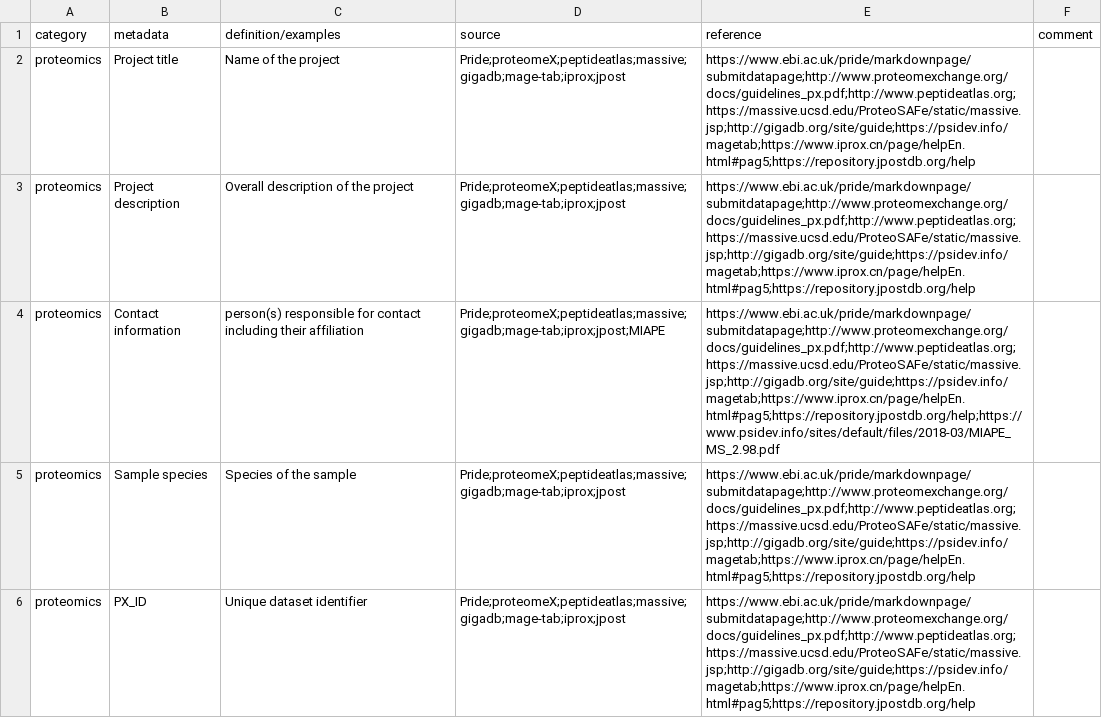
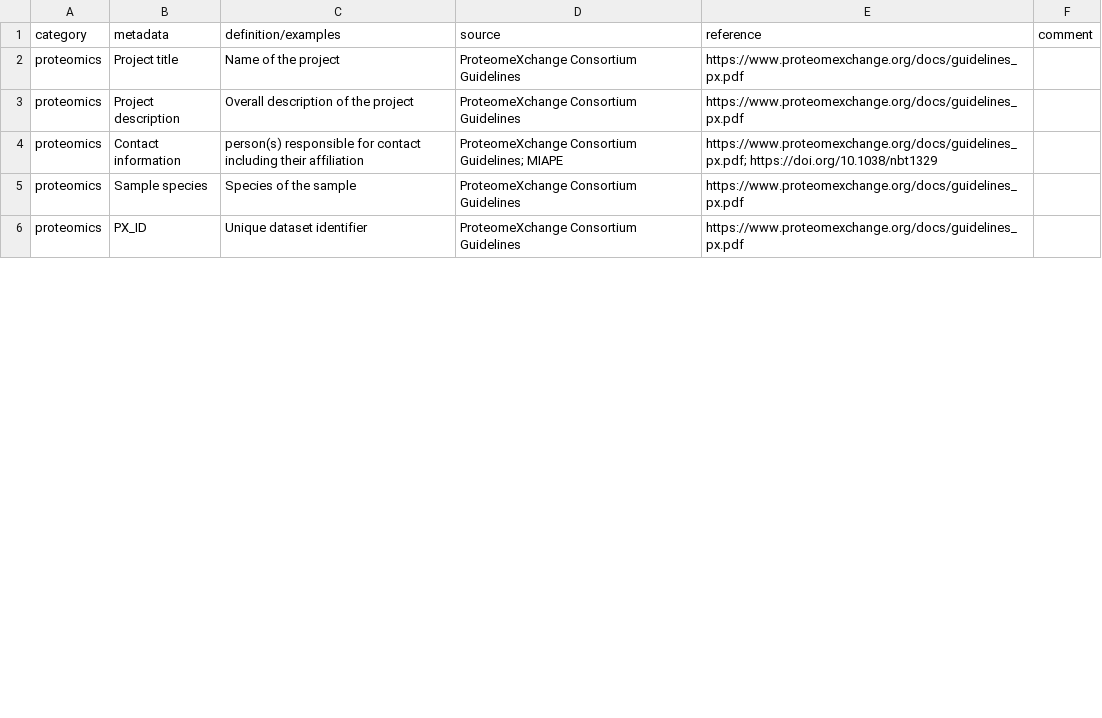
Before and after one commit to NFDI4Microbiota/MetadataStandards, a TSV file: Technical/Proteome_Technical_Metadata.tsv, drawn as a sheet; only a part is shown; the diff covers the shown part only.

Commit message:
Updated repository containing new tables, new figures, new license, bibliography, changelogs, next release, reference list

```diff
--- a/Technical/Proteome_Technical_Metadata.tsv
+++ b/Technical/Proteome_Technical_Metadata.tsv
@@ -2,5 +2,5 @@
-"proteomics"	"Project title"	"Name of the project"	"Pride;proteomeX;peptideatlas;massive;gigadb;mage-tab;iprox;jpost"	"https://www.ebi.ac.uk/pride/markdownpage/submitdatapage;http://www.proteomexchange.org/docs/guidelines_px.pdf;http://www.peptideatlas.org;https://massive.ucsd.edu/ProteoSAFe/static/massive.jsp;http://gigadb.org/site/guide;https://psidev.info/magetab;https://www.iprox.cn/page/helpEn.html#pag5;https://repository.jpostdb.org/help"	""
-"proteomics"	"Project description"	"Overall description of the project"	"Pride;proteomeX;peptideatlas;massive;gigadb;mage-tab;iprox;jpost"	"https://www.ebi.ac.uk/pride/markdownpage/submitdatapage;http://www.proteomexchange.org/docs/guidelines_px.pdf;http://www.peptideatlas.org;https://massive.ucsd.edu/ProteoSAFe/static/massive.jsp;http://gigadb.org/site/guide;https://psidev.info/magetab;https://www.iprox.cn/page/helpEn.html#pag5;https://repository.jpostdb.org/help"	""
-"proteomics"	"Contact information"	"person(s) responsible for contact including their affiliation"	"Pride;proteomeX;peptideatlas;massive;gigadb;mage-tab;iprox;jpost;MIAPE"	"https://www.ebi.ac.uk/pride/markdownpage/submitdatapage;http://www.proteomexchange.org/docs/guidelines_px.pdf;http://www.peptideatlas.org;https://massive.ucsd.edu/ProteoSAFe/static/massive.jsp;http://gigadb.org/site/guide;https://psidev.info/magetab;https://www.iprox.cn/page/helpEn.html#pag5;https://repository.jpostdb.org/help;https://www.psidev.info/sites/default/files/2018-03/MIAPE_MS_2.98.pdf"	""
-"proteomics"	"Sample species"	"Species of the sample"	"Pride;proteomeX;peptideatlas;massive;gigadb;mage-tab;iprox;jpost"	"https://www.ebi.ac.uk/pride/markdownpage/submitdatapage;http://www.proteomexchange.org/docs/guidelines_px.pdf;http://www.peptideatlas.org;https://massive.ucsd.edu/ProteoSAFe/static/massive.jsp;http://gigadb.org/site/guide;https://psidev.info/magetab;https://www.iprox.cn/page/helpEn.html#pag5;https://repository.jpostdb.org/help"	""
-"proteomics"	"PX_ID"	"Unique dataset identifier"	"Pride;proteomeX;peptideatlas;massive;gigadb;mage-tab;iprox;jpost"	"https://www.ebi.ac.uk/pride/markdownpage/submitdatapage;http://www.proteomexchange.org/docs/guidelines_px.pdf;http://www.peptideatlas.org;https://massive.ucsd.edu/ProteoSAFe/static/massive.jsp;http://gigadb.org/site/guide;https://psidev.info/magetab;https://www.iprox.cn/page/helpEn.html#pag5;https://repository.jpostdb.org/help"	""
+proteomics	Project title	Name of the project	ProteomeXchange Consortium Guidelines	https://www.proteomexchange.org/docs/guidelines_px.pdf	
+proteomics	Project description	Overall description of the project	ProteomeXchange Consortium Guidelines	https://www.proteomexchange.org/docs/guidelines_px.pdf	
+proteomics	Contact information	person(s) responsible for contact including their affiliation	ProteomeXchange Consortium Guidelines; MIAPE	https://www.proteomexchange.org/docs/guidelines_px.pdf; https://doi.org/10.1038/nbt1329	
+proteomics	Sample species	Species of the sample	ProteomeXchange Consortium Guidelines	https://www.proteomexchange.org/docs/guidelines_px.pdf	
+proteomics	PX_ID	Unique dataset identifier	ProteomeXchange Consortium Guidelines	https://www.proteomexchange.org/docs/guidelines_px.pdf	
```
Also changed, not shown: 28 edited cells elsewhere in this file, Technical/Amplicon_Technical_Metadata.tsv, Technical/Genome_Technical_Metadata.tsv, 49 other files.
